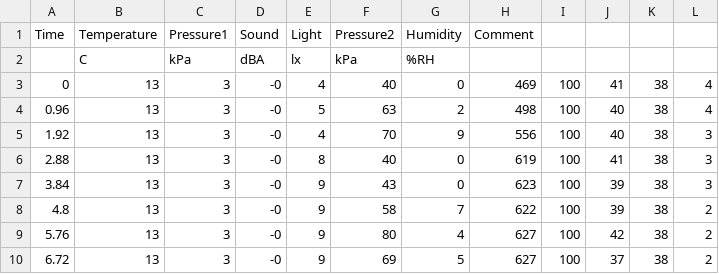
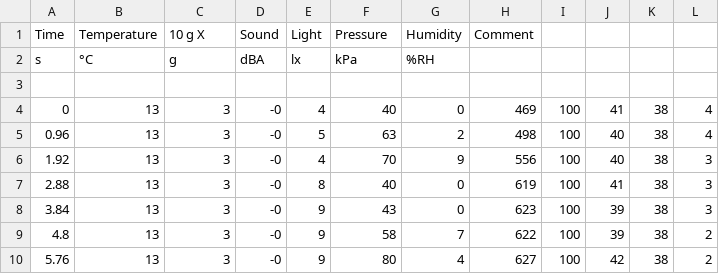
Before and after one commit to VeljkoIT01/ITSENS, a CSV file: main.CSV, drawn as a sheet; only a part is shown; the shorter side is filled out with more unchanged rows.

Commit message:
Update main.CSV

```diff
--- a/main.CSV
+++ b/main.CSV
@@ -1,3 +1,4 @@
-Time,Temperature,Pressure1,Sound,Light,Pressure2,Humidity,Comment
-, C, kPa, dBA, lx, kPa, %RH,
+Time,Temperature,10 g X,Sound,Light,Pressure,Humidity,Comment
+s,°C,g,dBA,lx,kPa,%RH,
+
 0,13,3,-0,4,40,0,469,100,41,38,4,
```
